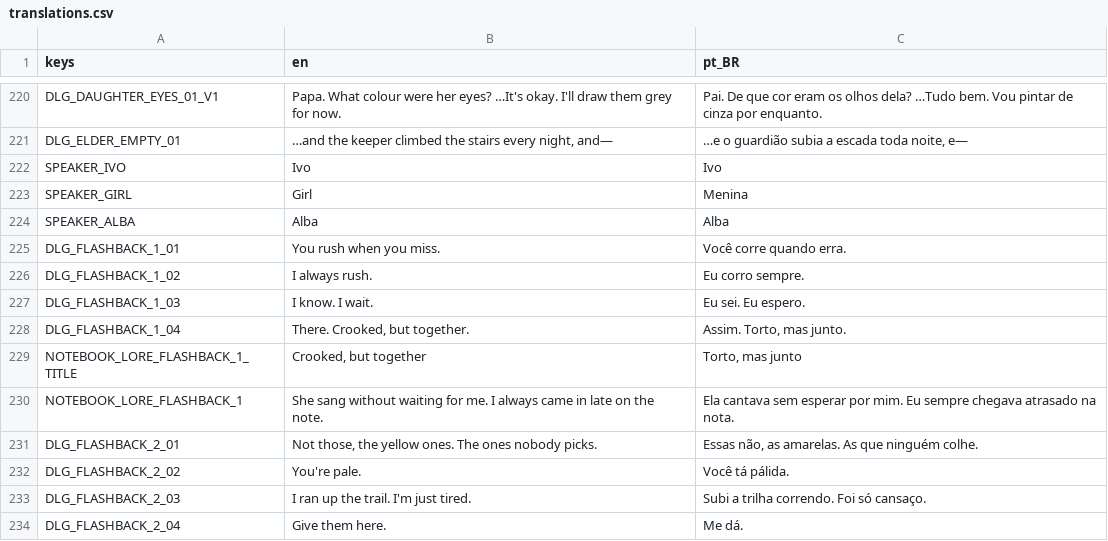
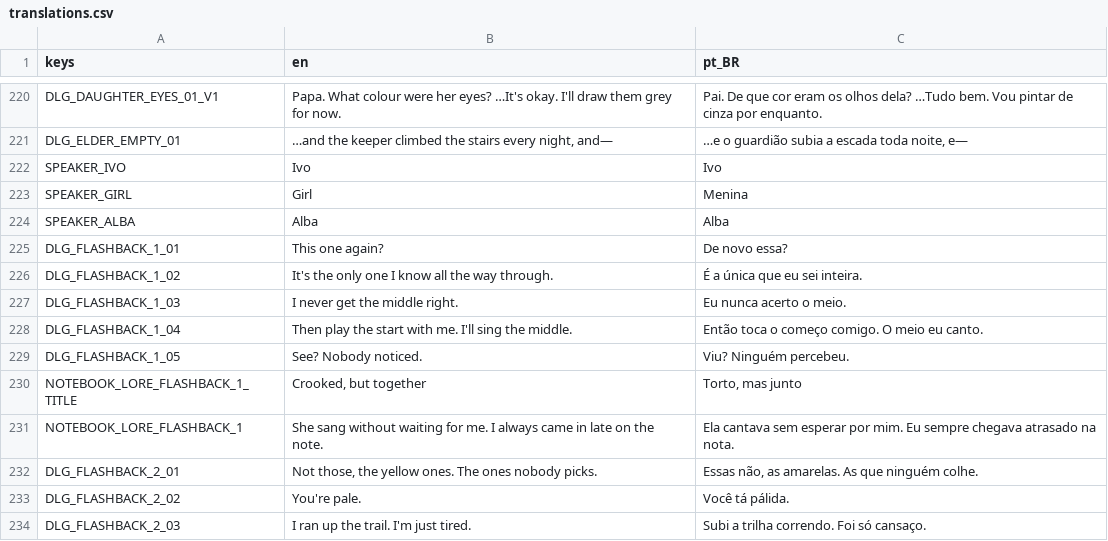
Before and after one commit to pdroacordi/memorina, a CSV file: i18n/translations.csv, drawn as a sheet; only a part is shown, gaps mark what is left out; the shorter side is filled out with more unchanged rows.

Commit message:
fix(story): flashback 1 rewritten as the user asked; a smaller ribbon
Flashback 1's talk is the user's new dialogue: Ivo "This one again?", Alba "It's
the only one I know all the way through.", Ivo "I never get the middle right.",
Alba "Then play the start with me. I'll sing the middle." (the jam), and her
"See? Nobody noticed." now starts the leaving (en + pt_BR). The notebook page
keeps its text until the user gives the new one.

The ribbon on its twig is drawn at 48 px per frame (was 72), so it no longer
reads larger than Ivo's torso; its bow and two long ends stay. The four exit
rooms' knot marks and grey pockets follow the knot.

Roadmap: STORY-05

```diff
--- a/i18n/translations.csv
+++ b/i18n/translations.csv
@@ -224,6 +224,7 @@ SPEAKER_GIRL,Girl,Menina
 SPEAKER_ALBA,Alba,Alba
-DLG_FLASHBACK_1_01,You rush when you miss.,Você corre quando erra.
-DLG_FLASHBACK_1_02,I always rush.,Eu corro sempre.
-DLG_FLASHBACK_1_03,I know. I wait.,Eu sei. Eu espero.
-DLG_FLASHBACK_1_04,"There. Crooked, but together.","Assim. Torto, mas junto."
+DLG_FLASHBACK_1_01,This one again?,De novo essa?
+DLG_FLASHBACK_1_02,It's the only one I know all the way through.,É a única que eu sei inteira.
+DLG_FLASHBACK_1_03,I never get the middle right.,Eu nunca acerto o meio.
+DLG_FLASHBACK_1_04,Then play the start with me. I'll sing the middle.,Então toca o começo comigo. O meio eu canto.
+DLG_FLASHBACK_1_05,See? Nobody noticed.,Viu? Ninguém percebeu.
 NOTEBOOK_LORE_FLASHBACK_1_TITLE,"Crooked, but together","Torto, mas junto"
```
Also changed, not shown: 14 other files.
